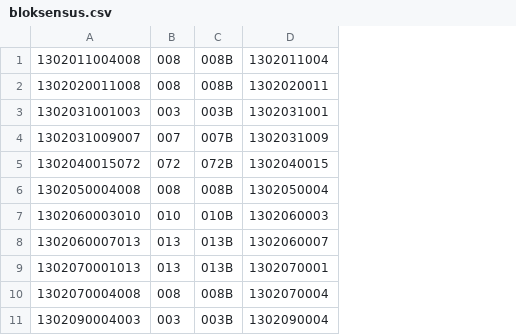
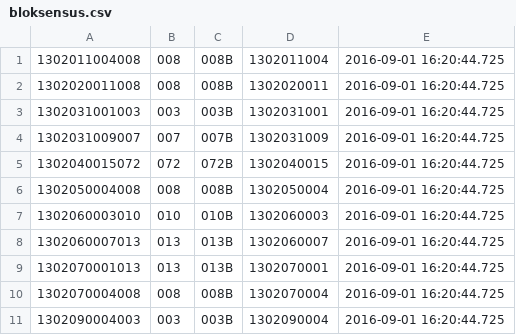
Before and after one commit to soedomoto/ITB2015, a CSV file: Application/PgFw7/PgFw7-Testing/SE2016/Master/bloksensus.csv, drawn as a sheet; only a part is shown; the diff names each change by its address in the sheet, - before the commit and + after, or states it on an @@ line.

```diff
--- a/Application/PgFw7/PgFw7-Testing/SE2016/Master/bloksensus.csv
+++ b/Application/PgFw7/PgFw7-Testing/SE2016/Master/bloksensus.csv
+column E, rows 1-11: all 2016-09-01 16:20:44.725
```
Also changed, not shown: Application/PgFw7/PgFw7-Testing/SE2016/Master/nks.csv, Application/PgFw7/PgFw7-Testing/SE2016/Master/propinsi.csv, 35 other files.
